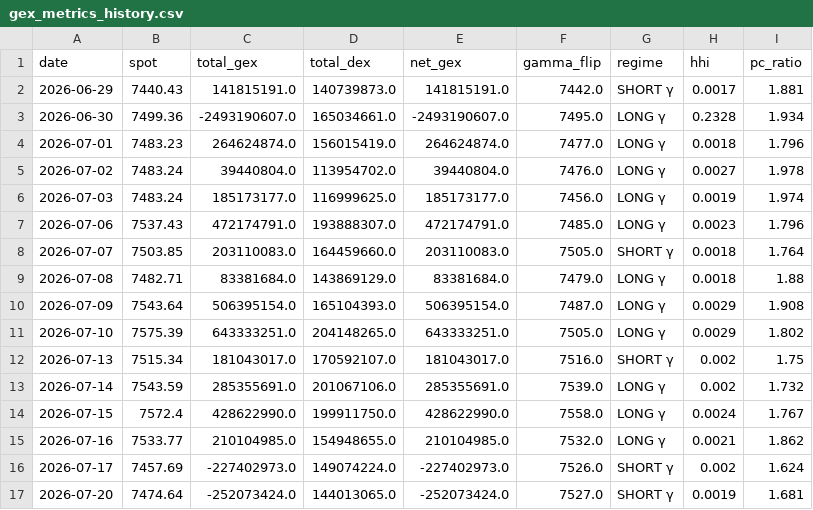
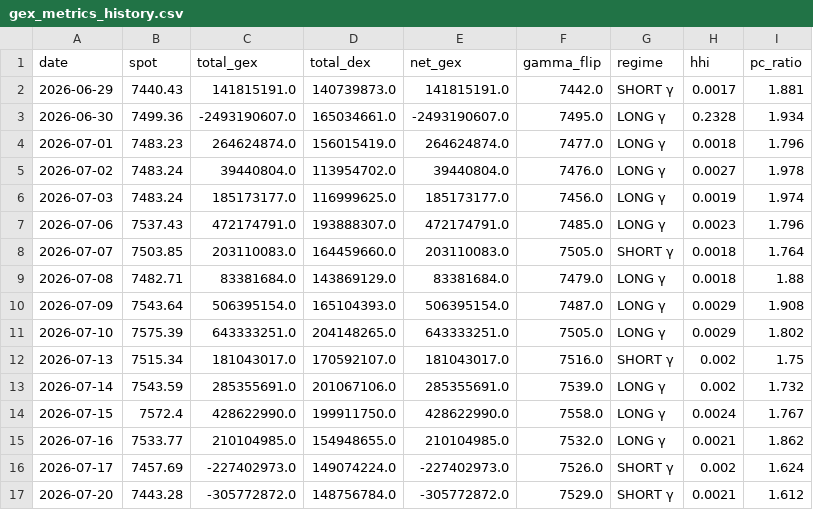
Before and after one commit to electribe15/DerivativeAnalytics, a CSV file: gex_history/gex_metrics_history.csv, drawn as a sheet.

```diff
--- a/gex_history/gex_metrics_history.csv
+++ b/gex_history/gex_metrics_history.csv
@@ -16,2 +16,2 @@ date,spot,total_gex,total_dex,net_gex,gamma_flip,regime,hhi,pc_ratio
 2026-07-17,7457.69,-227402973.0,149074224.0,-227402973.0,7526.0,SHORT γ,0.002,1.624
-2026-07-20,7474.64,-252073424.0,144013065.0,-252073424.0,7527.0,SHORT γ,0.0019,1.681
+2026-07-20,7443.28,-305772872.0,148756784.0,-305772872.0,7529.0,SHORT γ,0.0021,1.612
```
Also changed, not shown: paper_trades/positions.csv, paper_trades/skip_log.csv, 3 other files.
